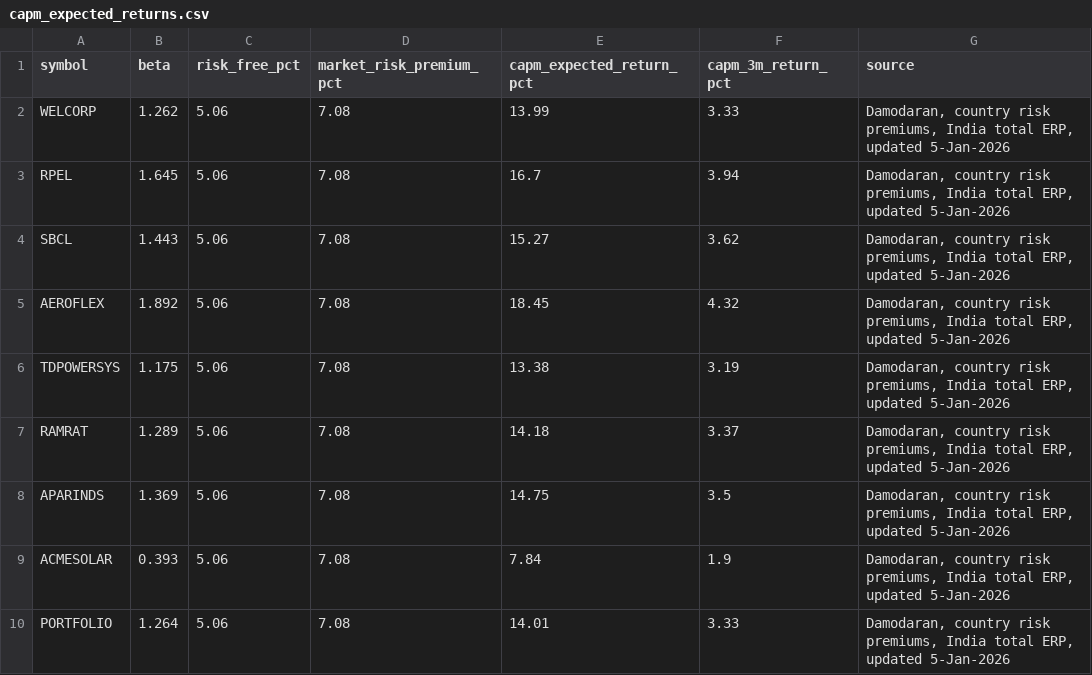
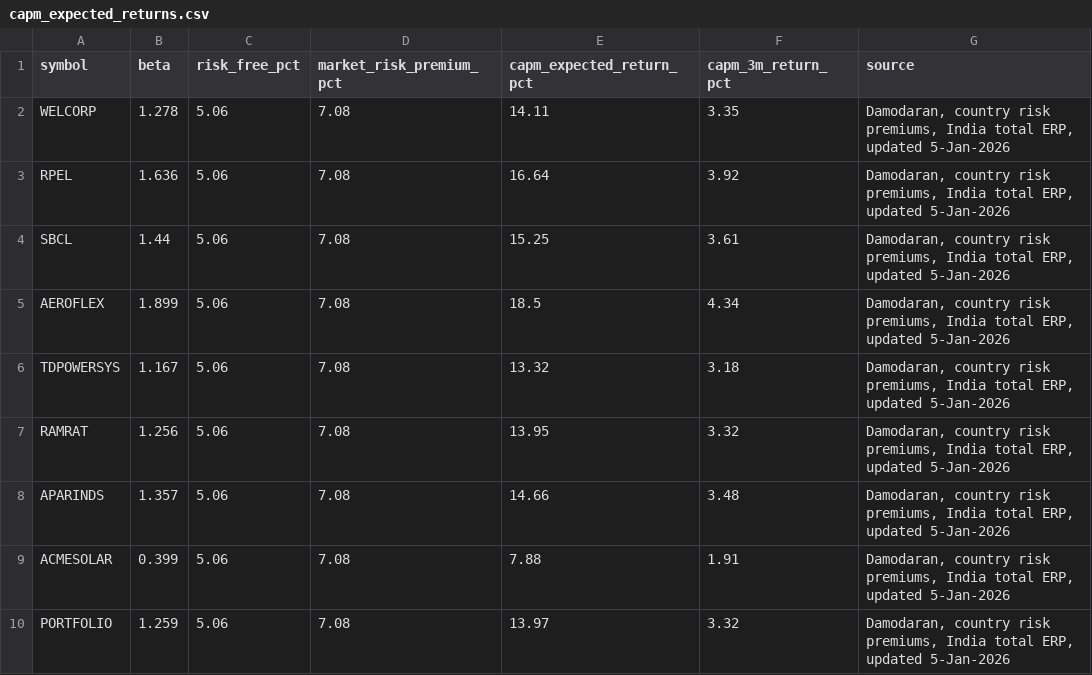
Before and after one commit to shambo1597-afk/capex-infra-portfolio, a CSV file: output/capm_expected_returns.csv, drawn as a sheet.

```diff
--- a/output/capm_expected_returns.csv
+++ b/output/capm_expected_returns.csv
@@ -1,10 +1,10 @@
 symbol,beta,risk_free_pct,market_risk_premium_pct,capm_expected_return_pct,capm_3m_return_pct,source
-WELCORP,1.262,5.06,7.08,13.99,3.33,"Damodaran, country risk premiums, India total ERP, updated 5-Jan-2026"
-RPEL,1.645,5.06,7.08,16.7,3.94,"Damodaran, country risk premiums, India total ERP, updated 5-Jan-2026"
-SBCL,1.443,5.06,7.08,15.27,3.62,"Damodaran, country risk premiums, India total ERP, updated 5-Jan-2026"
-AEROFLEX,1.892,5.06,7.08,18.45,4.32,"Damodaran, country risk premiums, India total ERP, updated 5-Jan-2026"
-TDPOWERSYS,1.175,5.06,7.08,13.38,3.19,"Damodaran, country risk premiums, India total ERP, updated 5-Jan-2026"
-RAMRAT,1.289,5.06,7.08,14.18,3.37,"Damodaran, country risk premiums, India total ERP, updated 5-Jan-2026"
-APARINDS,1.369,5.06,7.08,14.75,3.5,"Damodaran, country risk premiums, India total ERP, updated 5-Jan-2026"
-ACMESOLAR,0.393,5.06,7.08,7.84,1.9,"Damodaran, country risk premiums, India total ERP, updated 5-Jan-2026"
-PORTFOLIO,1.264,5.06,7.08,14.01,3.33,"Damodaran, country risk premiums, India total ERP, updated 5-Jan-2026"
+WELCORP,1.278,5.06,7.08,14.11,3.35,"Damodaran, country risk premiums, India total ERP, updated 5-Jan-2026"
+RPEL,1.636,5.06,7.08,16.64,3.92,"Damodaran, country risk premiums, India total ERP, updated 5-Jan-2026"
+SBCL,1.44,5.06,7.08,15.25,3.61,"Damodaran, country risk premiums, India total ERP, updated 5-Jan-2026"
+AEROFLEX,1.899,5.06,7.08,18.5,4.34,"Damodaran, country risk premiums, India total ERP, updated 5-Jan-2026"
+TDPOWERSYS,1.167,5.06,7.08,13.32,3.18,"Damodaran, country risk premiums, India total ERP, updated 5-Jan-2026"
+RAMRAT,1.256,5.06,7.08,13.95,3.32,"Damodaran, country risk premiums, India total ERP, updated 5-Jan-2026"
+APARINDS,1.357,5.06,7.08,14.66,3.48,"Damodaran, country risk premiums, India total ERP, updated 5-Jan-2026"
+ACMESOLAR,0.399,5.06,7.08,7.88,1.91,"Damodaran, country risk premiums, India total ERP, updated 5-Jan-2026"
+PORTFOLIO,1.259,5.06,7.08,13.97,3.32,"Damodaran, country risk premiums, India total ERP, updated 5-Jan-2026"
```
Also changed, not shown: data/factors/daily_factors.csv, output/cml_points.csv, 14 other files.
